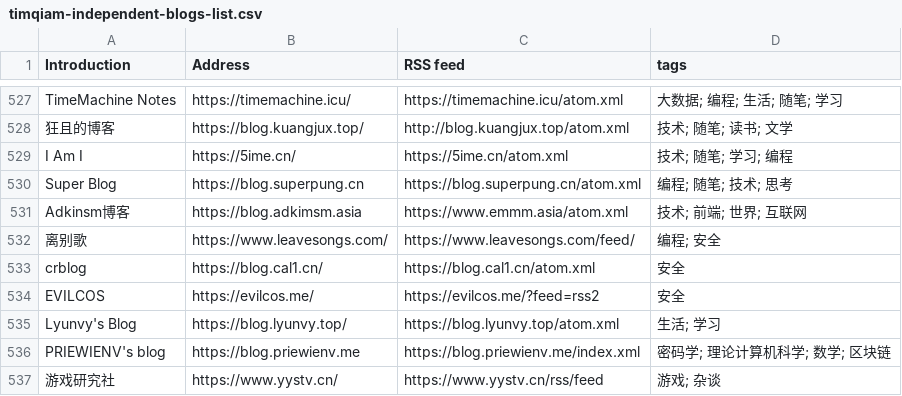
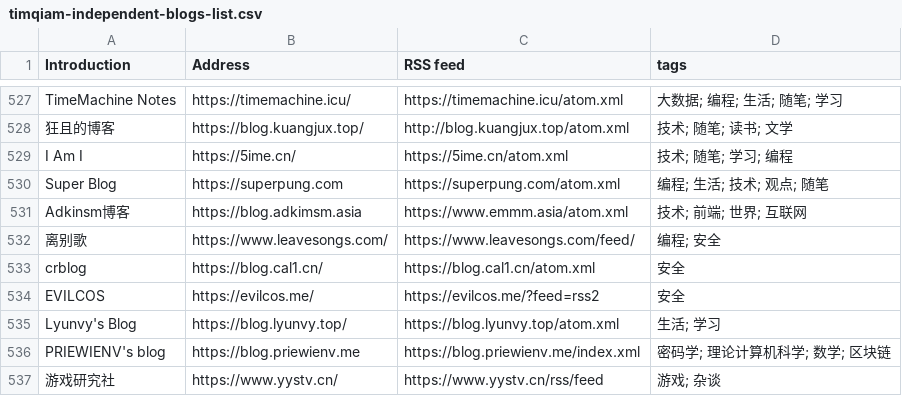
Before and after one commit to saveweb/rss-list-upstream, a CSV file: timqiam-independent-blogs-list.csv, drawn as a sheet; only a part is shown, gaps mark what is left out.

```diff
--- a/timqiam-independent-blogs-list.csv
+++ b/timqiam-independent-blogs-list.csv
@@ -529,3 +529,3 @@ TimeMachine Notes, https://timemachine.icu/, https://timemachine.icu/atom.xml,
 I Am I, https://5ime.cn/, https://5ime.cn/atom.xml, 技术; 随笔; 学习; 编程
-Super Blog, https://blog.superpung.cn, https://blog.superpung.cn/atom.xml, 编程; 随笔; 技术; 思考
+Super Blog, https://superpung.com, https://superpung.com/atom.xml, 编程; 生活; 技术; 观点; 随笔
 Adkinsm博客, https://blog.adkimsm.asia, https://www.emmm.asia/atom.xml, 技术; 前端; 世界; 互联网
```
Also changed, not shown: 1 other file.
